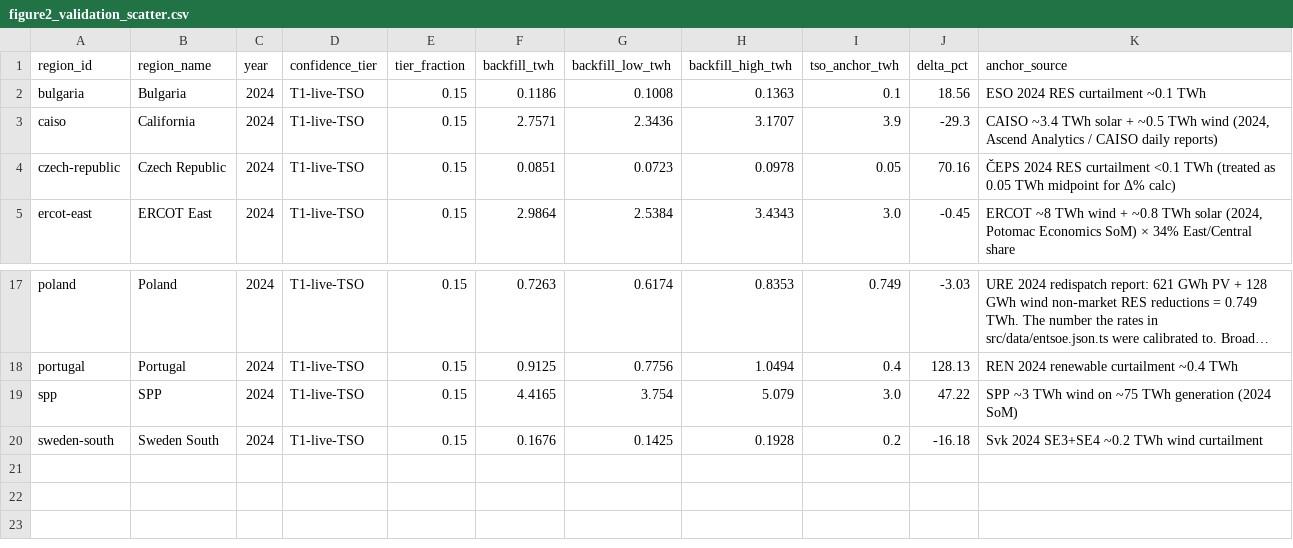
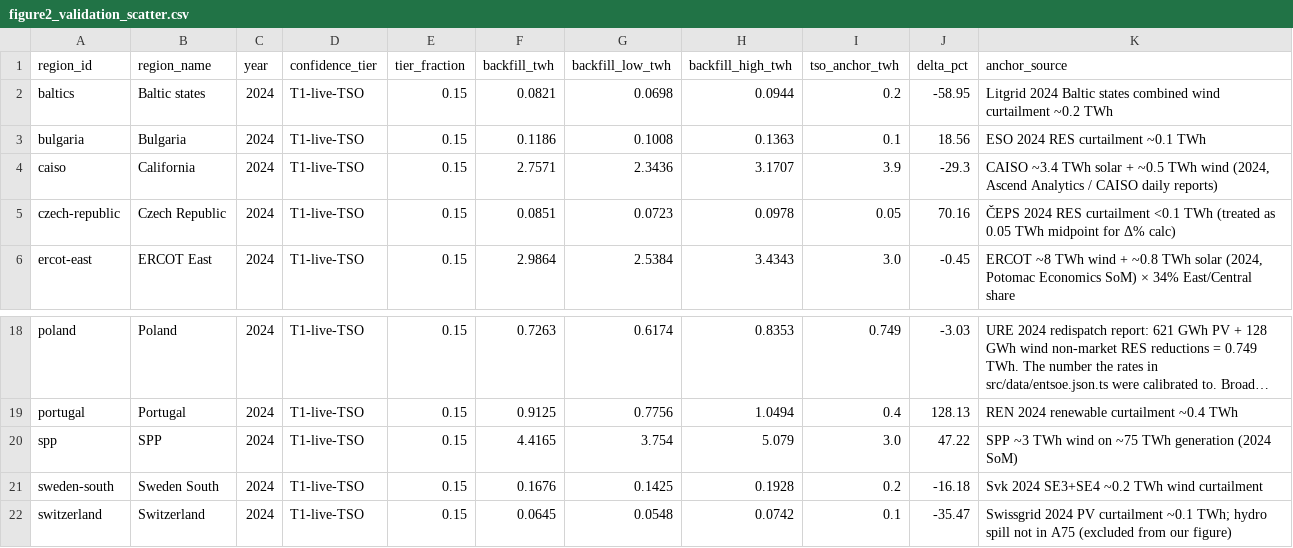
Before and after one commit to honeybeesquad/every-last-joule-dashboard, a CSV file: data/historical/figure2_validation_scatter.csv, drawn as a sheet; only a part is shown, gaps mark what is left out; long unchanged cells end in ….

```diff
--- a/data/historical/figure2_validation_scatter.csv
+++ b/data/historical/figure2_validation_scatter.csv
@@ -1,2 +1,3 @@
 region_id,region_name,year,confidence_tier,tier_fraction,backfill_twh,backfill_low_twh,backfill_high_twh,tso_anchor_twh,delta_pct,anchor_source
+baltics,Baltic states,2024,T1-live-TSO,0.15,0.0821,0.0698,0.0944,0.2,-58.95,Litgrid 2024 Baltic states combined wind curtailment ~0.2 TWh
 bulgaria,Bulgaria,2024,T1-live-TSO,0.15,0.1186,0.1008,0.1363,0.1,18.56,ESO 2024 RES curtailment ~0.1 TWh
@@ -20 +21,2 @@ spp,SPP,2024,T1-live-TSO,0.15,4.4165,3.754,5.079,3.0,47.22,SPP ~3 TWh wind on ~7
 sweden-south,Sweden South,2024,T1-live-TSO,0.15,0.1676,0.1425,0.1928,0.2,-16.18,Svk 2024 SE3+SE4 ~0.2 TWh wind curtailment
+switzerland,Switzerland,2024,T1-live-TSO,0.15,0.0645,0.0548,0.0742,0.1,-35.47,Swissgrid 2024 PV curtailment ~0.1 TWh; hydro spill not in A75 (excluded from our figure)
```
Also changed, not shown: 25 other files.
